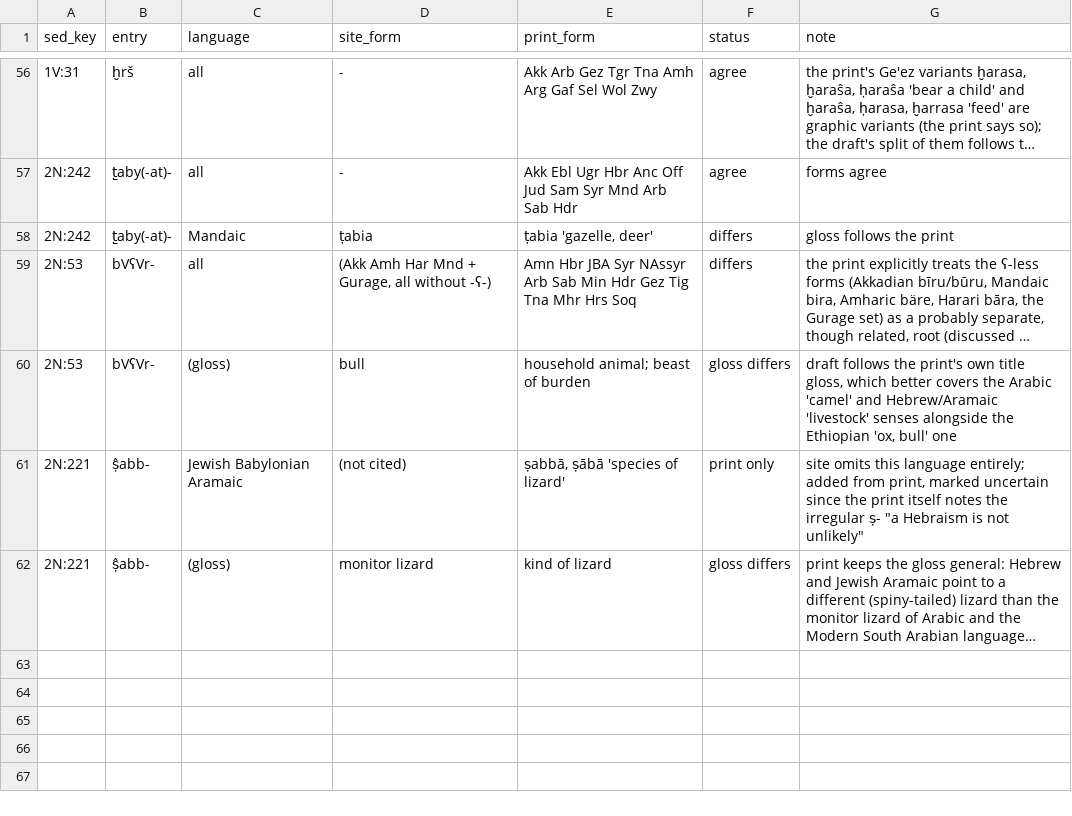
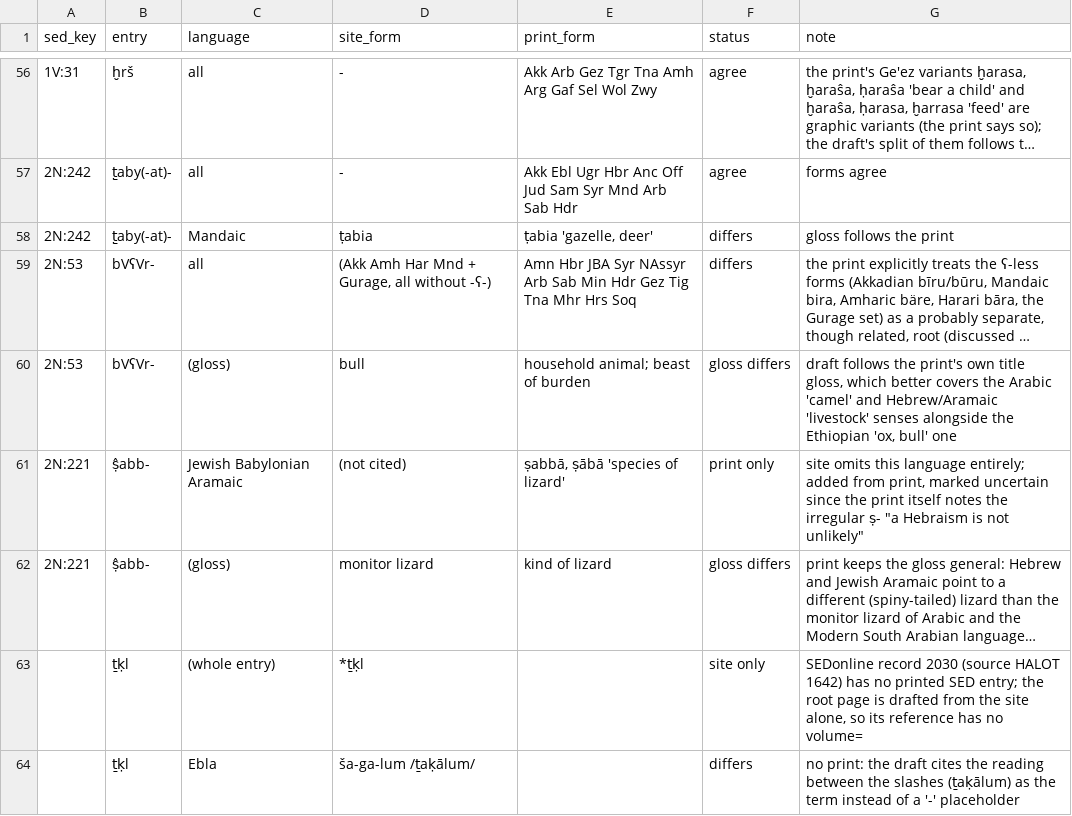
Before and after one commit to iwsfutcmd/sed-to-wiktionary-public, a TSV file: data/sedonline/form_check.tsv, drawn as a sheet; only a part is shown, gaps mark what is left out; long unchanged cells end in …; the diff names each change by its address in the sheet, - before the commit and + after, or states it on an @@ line.

```diff
--- a/data/sedonline/form_check.tsv
+++ b/data/sedonline/form_check.tsv
+row 63:  | ṯḳl | (whole entry) | *ṯḳl |  | site only | SEDonline record 2030 (source HALOT 1642) has no printed SED entry; the root page is drafted from the site alone, so its reference has no volume=
+row 64:  | ṯḳl | Ebla | ša-ga-lum /ṯaḳālum/ |  | differs | no print: the draft cites the reading between the slashes (ṯaḳālum) as the term instead of a '-' placeholder
```
Also changed, not shown: data/wiktionary/backlink_candidates.tsv, data/wiktionary/orthography_fixes.tsv, 8 other files.
